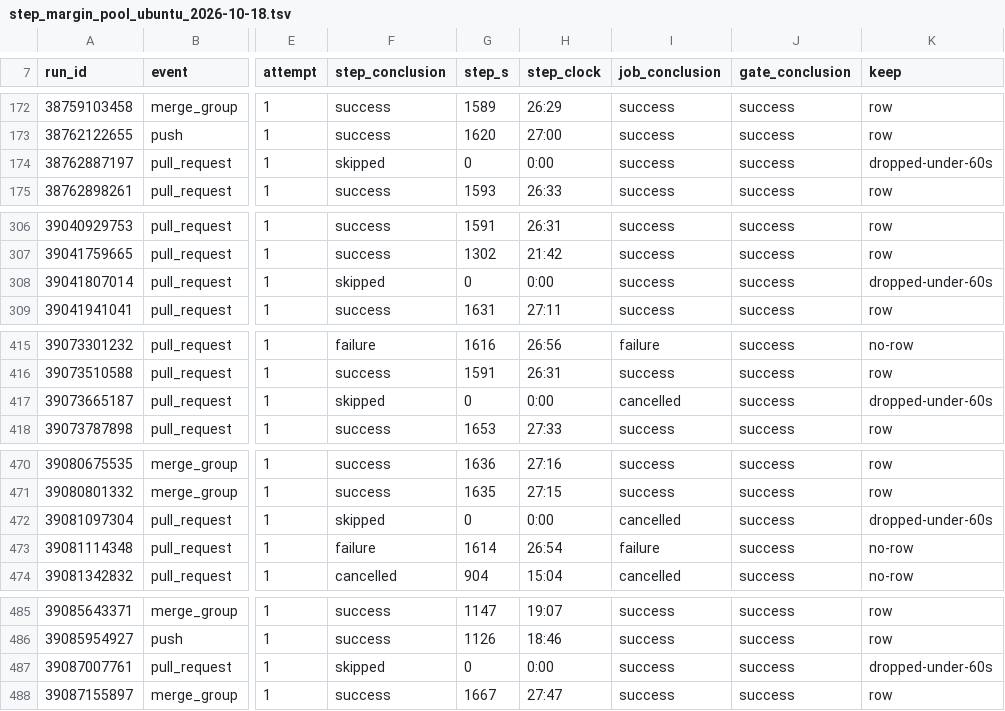
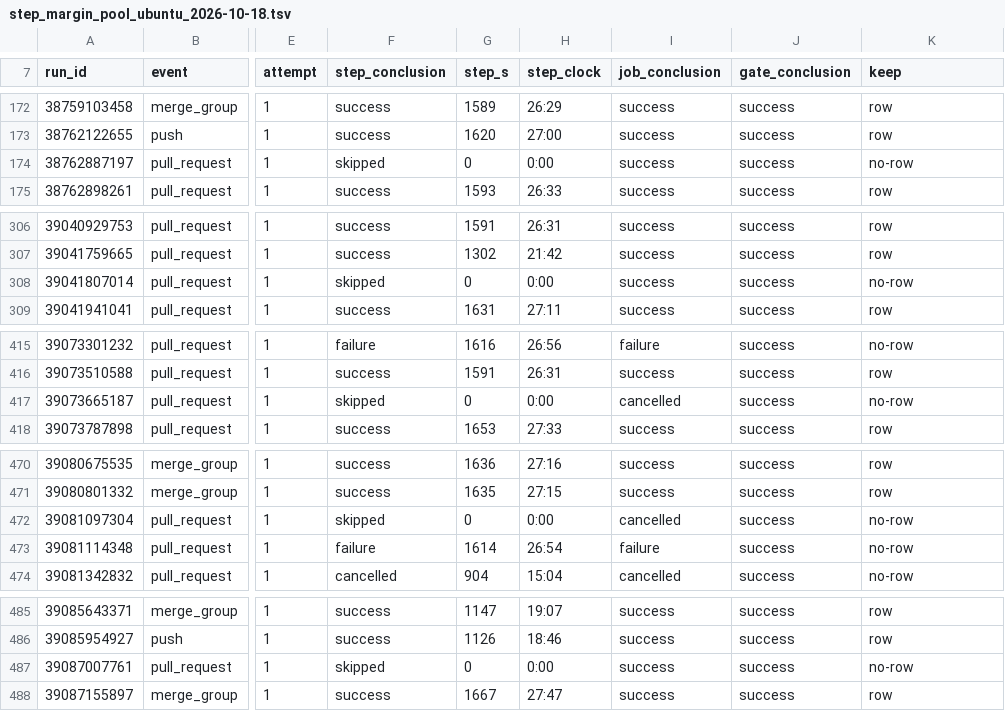
Before and after one commit to MEFORORG/MessageFoundry, a TSV file: scripts/ci/step_margin_pool_ubuntu_2026-10-18.tsv, drawn as a sheet; only a part is shown, gaps mark what is left out; the diff covers the shown part only; the diff names each change by its address in the sheet, - before the commit and + after, or states it on an @@ line.

Commit message:
ci(step-margin): review repairs to the ubuntu re-measure
The pool-file test now re-derives every line's keep label from its
step conclusion and duration, binds a file only through the row's
"is a line of <file>" phrase, and anchors n to the row's own count;
falsified on max, n and a relabelled line. Skipped steps are no longer
labelled dropped-under-60s. The ci.yml note gives the red line as
35:23.1 (5.5 percent), says the overhead, setup and Windows figures
come from job reads the pool file does not carry, and states the 51
the overhead rule alone would give. The row's source is shorter.
No cap or row maximum moved.

BACKLOG #3456

```diff
--- a/scripts/ci/step_margin_pool_ubuntu_2026-10-18.tsv
+++ b/scripts/ci/step_margin_pool_ubuntu_2026-10-18.tsv
-K174 (keep): dropped-under-60s
+K174 (keep): no-row
-K308 (keep): dropped-under-60s
+K308 (keep): no-row
-K417 (keep): dropped-under-60s
+K417 (keep): no-row
-K472 (keep): dropped-under-60s
+K472 (keep): no-row
-K487 (keep): dropped-under-60s
+K487 (keep): no-row
```
Also changed, not shown: 10 edited cells elsewhere in this file, 3 other files.
